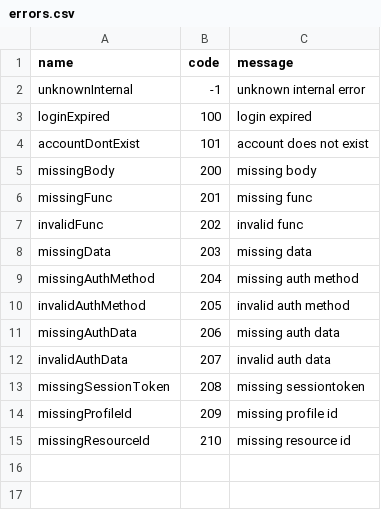
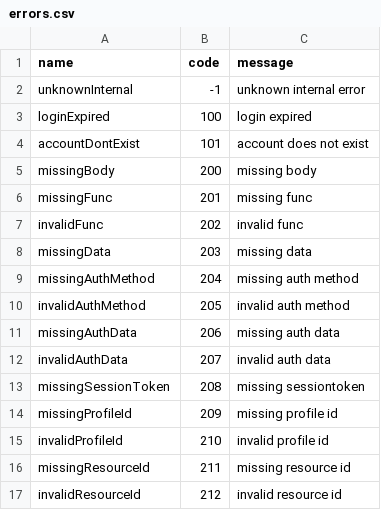
Before and after one commit to ofek2608/LearnLang, a CSV file: api/src/errors.csv, drawn as a sheet.

Commit message:
added resource functions

```diff
--- a/api/src/errors.csv
+++ b/api/src/errors.csv
@@ -14,2 +14,4 @@ missingSessionToken, 208, missing sessiontoken
 missingProfileId, 209, missing profile id
-missingResourceId, 210, missing resource id
+invalidProfileId, 210, invalid profile id
+missingResourceId, 211, missing resource id
+invalidResourceId, 212, invalid resource id
```
Also changed, not shown: 7 other files.
